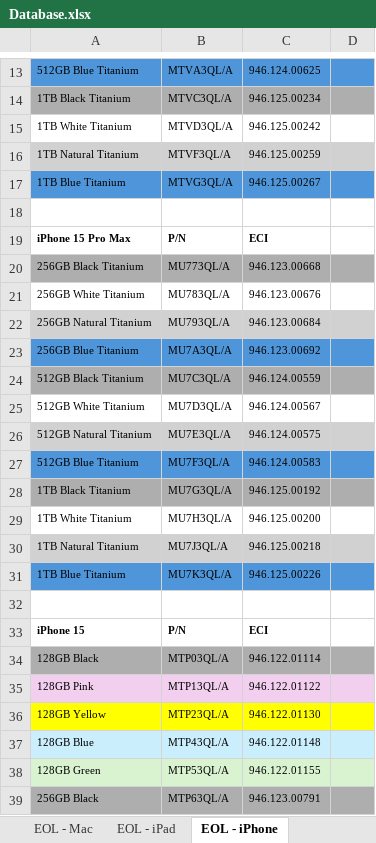
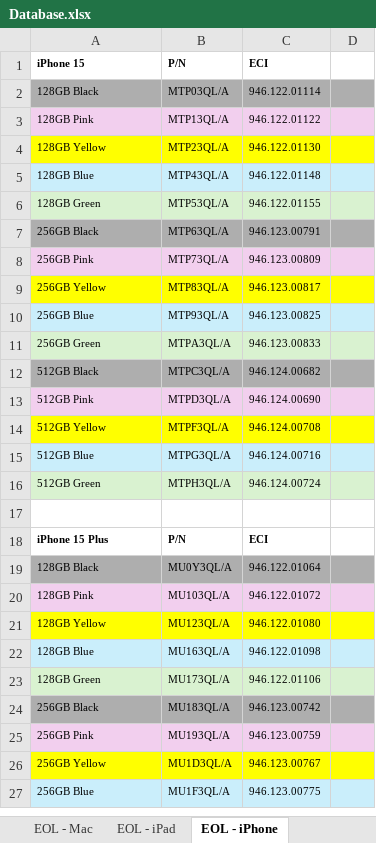
Before and after one commit to ASECIAlicante/referencias, an Excel workbook: Database.xlsx, sheet EOL - iPhone, drawn as a sheet; only a part is shown, gaps mark what is left out; the shorter side is filled out with more unchanged rows; values as stored, in another font and other column widths than the file's, no borders; the diff covers the shown part only; the diff names each change by its address in the sheet, - before the commit and + after, or states it on an @@ line.

```diff
--- a/Database.xlsx (sheet EOL - iPhone)
+++ b/Database.xlsx (sheet EOL - iPhone)
-row 13: 512GB Blue Titanium | MTVA3QL/A | 946.124.00625
-row 14: 1TB Black Titanium | MTVC3QL/A | 946.125.00234
-row 15: 1TB White Titanium | MTVD3QL/A | 946.125.00242
-row 16: 1TB Natural Titanium | MTVF3QL/A | 946.125.00259
-row 17: 1TB Blue Titanium | MTVG3QL/A | 946.125.00267
-row 18: (empty)
-row 19: iPhone 15 Pro Max | P/N | ECI
-row 20: 256GB Black Titanium | MU773QL/A | 946.123.00668
-row 21: 256GB White Titanium | MU783QL/A | 946.123.00676
-row 22: 256GB Natural Titanium | MU793QL/A | 946.123.00684
-row 23: 256GB Blue Titanium | MU7A3QL/A | 946.123.00692
-row 24: 512GB Black Titanium | MU7C3QL/A | 946.124.00559
-row 25: 512GB White Titanium | MU7D3QL/A | 946.124.00567
-row 26: 512GB Natural Titanium | MU7E3QL/A | 946.124.00575
-row 27: 512GB Blue Titanium | MU7F3QL/A | 946.124.00583
-row 28: 1TB Black Titanium | MU7G3QL/A | 946.125.00192
-row 29: 1TB White Titanium | MU7H3QL/A | 946.125.00200
-row 30: 1TB Natural Titanium | MU7J3QL/A | 946.125.00218
-row 31: 1TB Blue Titanium | MU7K3QL/A | 946.125.00226
-row 32: (empty)
```
Also changed, not shown: 13 removed rows elsewhere in this sheet, sheet EOL - iPad, sheet EOL - MacBook, sheet EOL - Apple Watch, sheet EOL - Mac, 2 other files.
